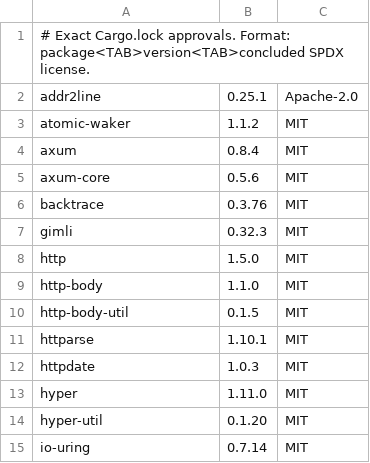
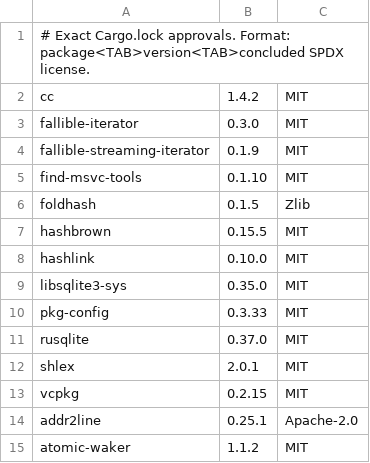
Before and after one commit to coolplayagent/into-markdown, a TSV file: third_party/licenses/rust-lock.tsv, drawn as a sheet; only a part is shown; the shorter side is filled out with more unchanged rows.

```diff
--- a/third_party/licenses/rust-lock.tsv
+++ b/third_party/licenses/rust-lock.tsv
@@ -1,2 +1,14 @@
 # Exact Cargo.lock approvals. Format: package<TAB>version<TAB>concluded SPDX license.
+cc	1.4.2	MIT
+fallible-iterator	0.3.0	MIT
+fallible-streaming-iterator	0.1.9	MIT
+find-msvc-tools	0.1.10	MIT
+foldhash	0.1.5	Zlib
+hashbrown	0.15.5	MIT
+hashlink	0.10.0	MIT
+libsqlite3-sys	0.35.0	MIT
+pkg-config	0.3.33	MIT
+rusqlite	0.37.0	MIT
+shlex	2.0.1	MIT
+vcpkg	0.2.15	MIT
 addr2line	0.25.1	Apache-2.0
```
Also changed, not shown: 17 other files.
